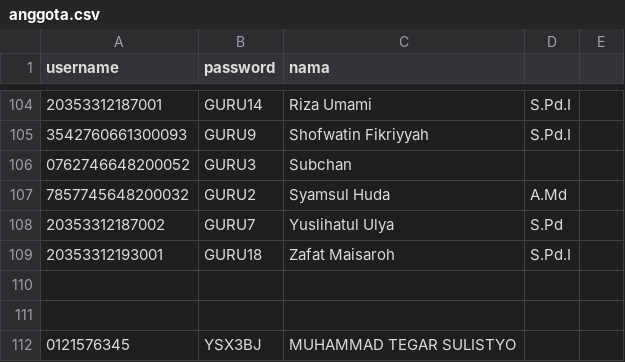
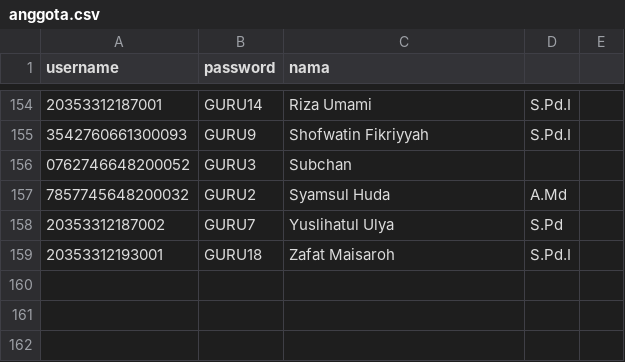
Before and after one commit to FaiqAminuddin/perpus, a CSV file: anggota.csv, drawn as a sheet; only a part is shown, gaps mark what is left out; removed rows and columns are numbered as before the commit, all else as after; the diff covers the shown part only; the diff names each change by its address in the sheet, - before the commit and + after, or states it on an @@ line.

```diff
--- a/anggota.csv
+++ b/anggota.csv
-row 110: (empty)
-row 111: (empty)
-row 112: 0121576345 | YSX3BJ | MUHAMMAD TEGAR SULISTYO
```
Also changed, not shown: 50 added rows elsewhere in this file.
